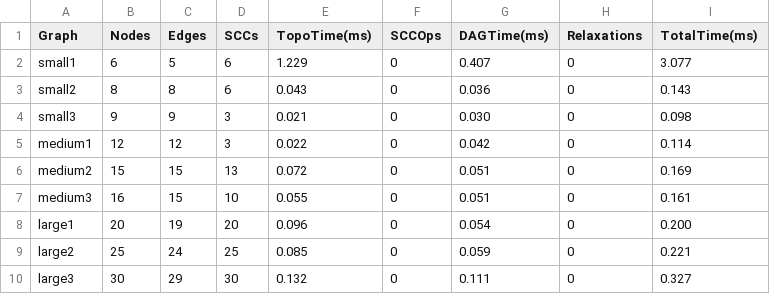
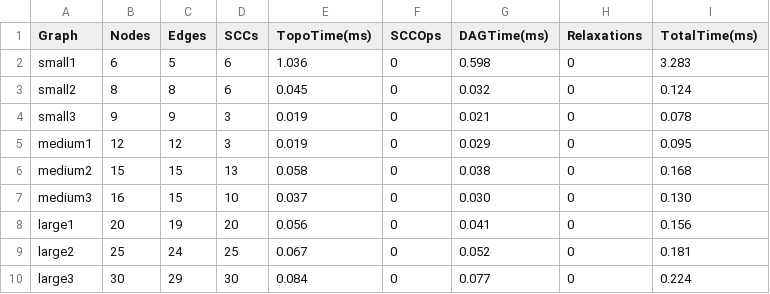
Before and after one commit to dinfy07/assik-4, a CSV file: metrics.csv, drawn as a sheet.

```diff
--- a/metrics.csv
+++ b/metrics.csv
@@ -1,10 +1,10 @@
 Graph,Nodes,Edges,SCCs,TopoTime(ms),SCCOps,DAGTime(ms),Relaxations,TotalTime(ms)
-small1,6,5,6,1.229,0,0.407,0,3.077
-small2,8,8,6,0.043,0,0.036,0,0.143
-small3,9,9,3,0.021,0,0.030,0,0.098
-medium1,12,12,3,0.022,0,0.042,0,0.114
-medium2,15,15,13,0.072,0,0.051,0,0.169
-medium3,16,15,10,0.055,0,0.051,0,0.161
-large1,20,19,20,0.096,0,0.054,0,0.200
-large2,25,24,25,0.085,0,0.059,0,0.221
-large3,30,29,30,0.132,0,0.111,0,0.327
+small1,6,5,6,1.036,0,0.598,0,3.283
+small2,8,8,6,0.045,0,0.032,0,0.124
+small3,9,9,3,0.019,0,0.021,0,0.078
+medium1,12,12,3,0.019,0,0.029,0,0.095
+medium2,15,15,13,0.058,0,0.038,0,0.168
+medium3,16,15,10,0.037,0,0.030,0,0.130
+large1,20,19,20,0.056,0,0.041,0,0.156
+large2,25,24,25,0.067,0,0.052,0,0.181
+large3,30,29,30,0.084,0,0.077,0,0.224
```
Also changed, not shown: 1 other file.
